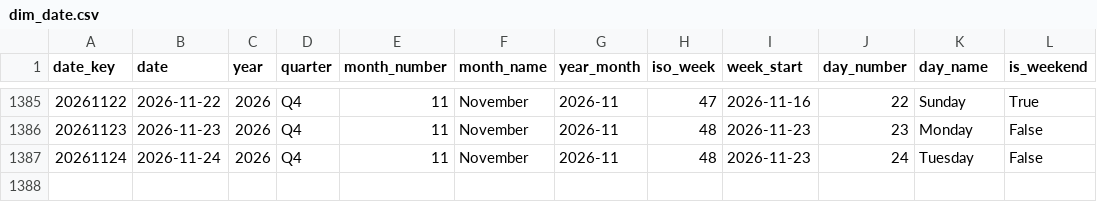
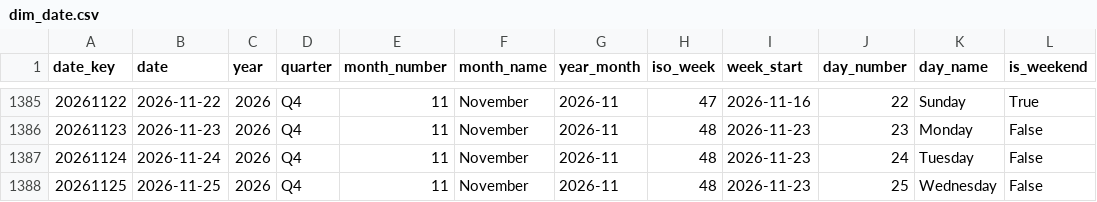
Before and after one commit to italofvaz/european-job-market-analysis, a CSV file: data/processed/dim_date.csv, drawn as a sheet; only a part is shown, gaps mark what is left out; the diff names each change by its address in the sheet, - before the commit and + after, or states it on an @@ line.

```diff
--- a/data/processed/dim_date.csv
+++ b/data/processed/dim_date.csv
+row 1388: 20261125 | 2026-11-25 | 2026 | Q4 | 11 | November | 2026-11 | 48 | 2026-11-23 | 25 | Wednesday | False
```
Also changed, not shown: data/logs/collection_runs.csv, data/processed/dim_location.csv, 12 other files.
